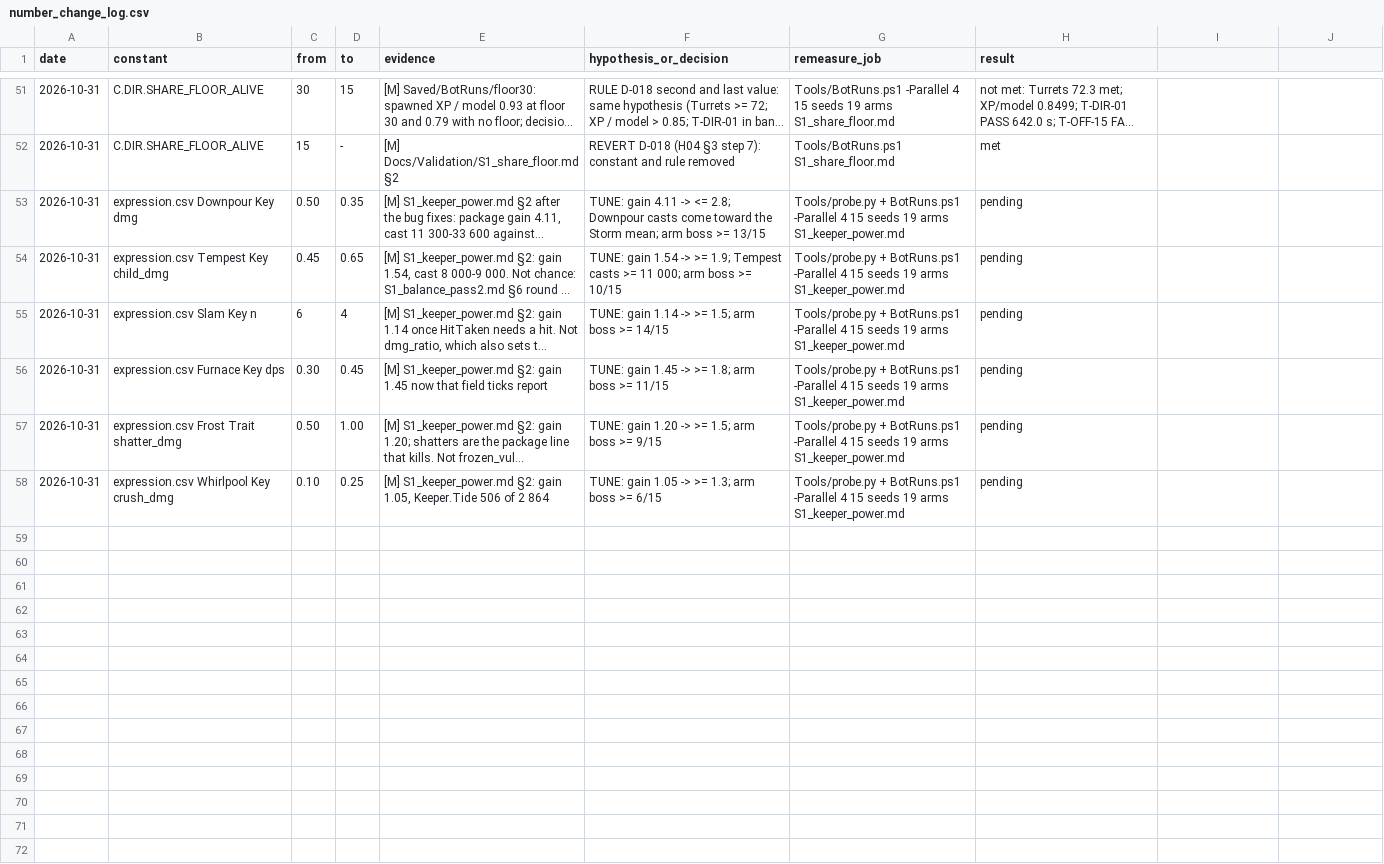
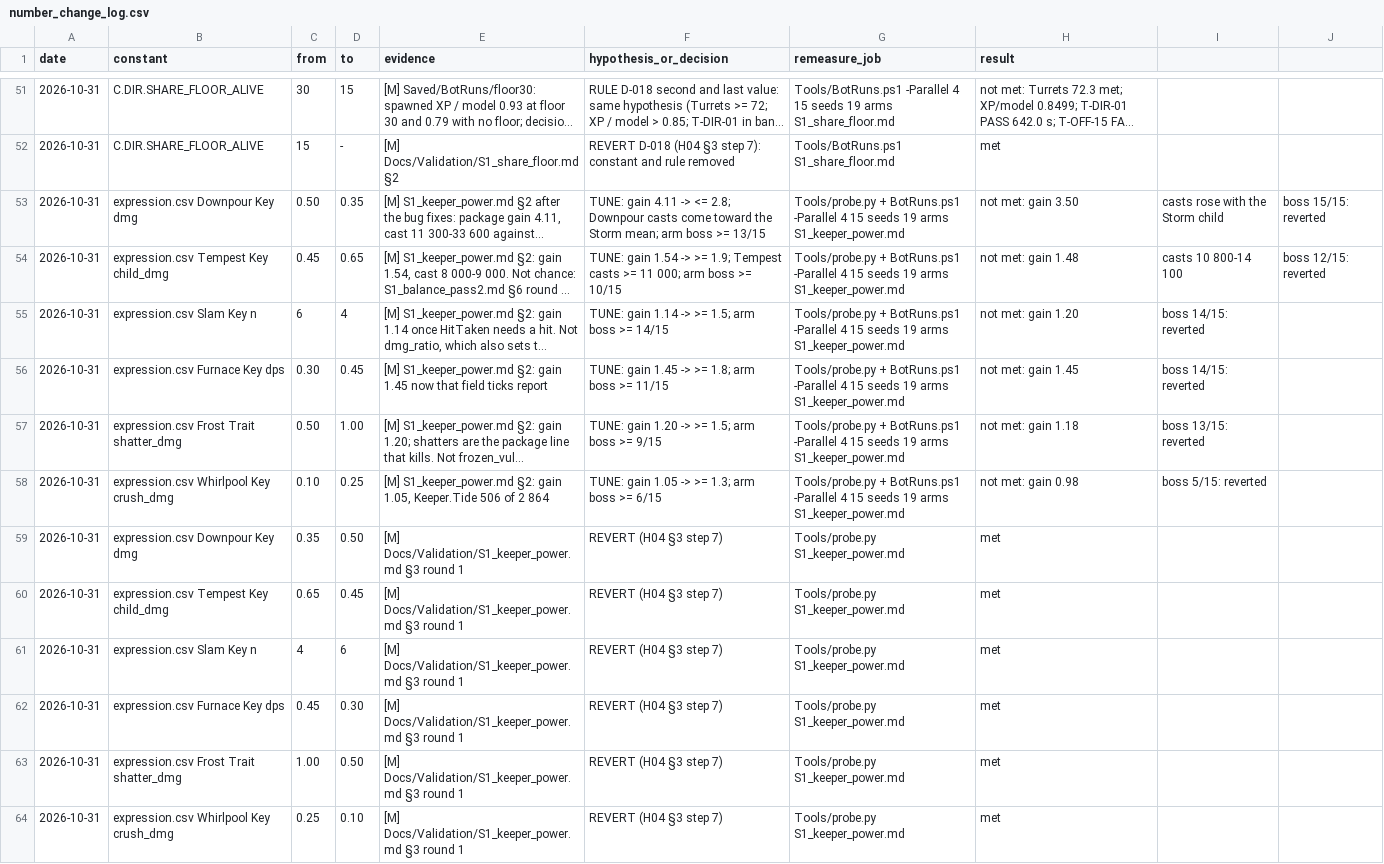
Before and after one commit to AaronJin0323/RogueGame, a CSV file: Docs/number_change_log.csv, drawn as a sheet; only a part is shown, gaps mark what is left out; long unchanged cells end in …; the diff names each change by its address in the sheet, - before the commit and + after, or states it on an @@ line.

```diff
--- a/Docs/number_change_log.csv
+++ b/Docs/number_change_log.csv
-H53 (result): pending
+H53 (result): not met: gain 3.50
-I53: (empty)
+I53: casts rose with the Storm child
-J53: (empty)
+J53: boss 15/15: reverted
-H54 (result): pending
+H54 (result): not met: gain 1.48
-I54: (empty)
+I54: casts 10 800-14 100
-J54: (empty)
+J54: boss 12/15: reverted
-H55 (result): pending
+H55 (result): not met: gain 1.20
-I55:I56: (empty)
+I55:I56: boss 14/15: reverted
-H56 (result): pending
+H56 (result): not met: gain 1.45
-H57 (result): pending
+H57 (result): not met: gain 1.18
-I57: (empty)
+I57: boss 13/15: reverted
-H58 (result): pending
+H58 (result): not met: gain 0.98
-I58: (empty)
+I58: boss 5/15: reverted
+row 59: 2026-10-31 | expression.csv Downpour Key dmg | 0.35 | 0.50 | [M] Docs/Validation/S1_keeper_power.md §3 round 1 | REVERT (H04 §3 step 7) | Tools/probe.py S1_keeper_power.md | met
+row 60: 2026-10-31 | expression.csv Tempest Key child_dmg | 0.65 | 0.45 | [M] Docs/Validation/S1_keeper_power.md §3 round 1 | REVERT (H04 §3 step 7) | Tools/probe.py S1_keeper_power.md | met
+row 61: 2026-10-31 | expression.csv Slam Key n | 4 | 6 | [M] Docs/Validation/S1_keeper_power.md §3 round 1 | REVERT (H04 §3 step 7) | Tools/probe.py S1_keeper_power.md | met
+row 62: 2026-10-31 | expression.csv Furnace Key dps | 0.45 | 0.30 | [M] Docs/Validation/S1_keeper_power.md §3 round 1 | REVERT (H04 §3 step 7) | Tools/probe.py S1_keeper_power.md | met
+row 63: 2026-10-31 | expression.csv Frost Trait shatter_dmg | 1.00 | 0.50 | [M] Docs/Validation/S1_keeper_power.md §3 round 1 | REVERT (H04 §3 step 7) | Tools/probe.py S1_keeper_power.md | met
+row 64: 2026-10-31 | expression.csv Whirlpool Key crush_dmg | 0.25 | 0.10 | [M] Docs/Validation/S1_keeper_power.md §3 round 1 | REVERT (H04 §3 step 7) | Tools/probe.py S1_keeper_power.md | met
```
Also changed, not shown: Docs/09_Catalog/expression.csv, 2 other files.
